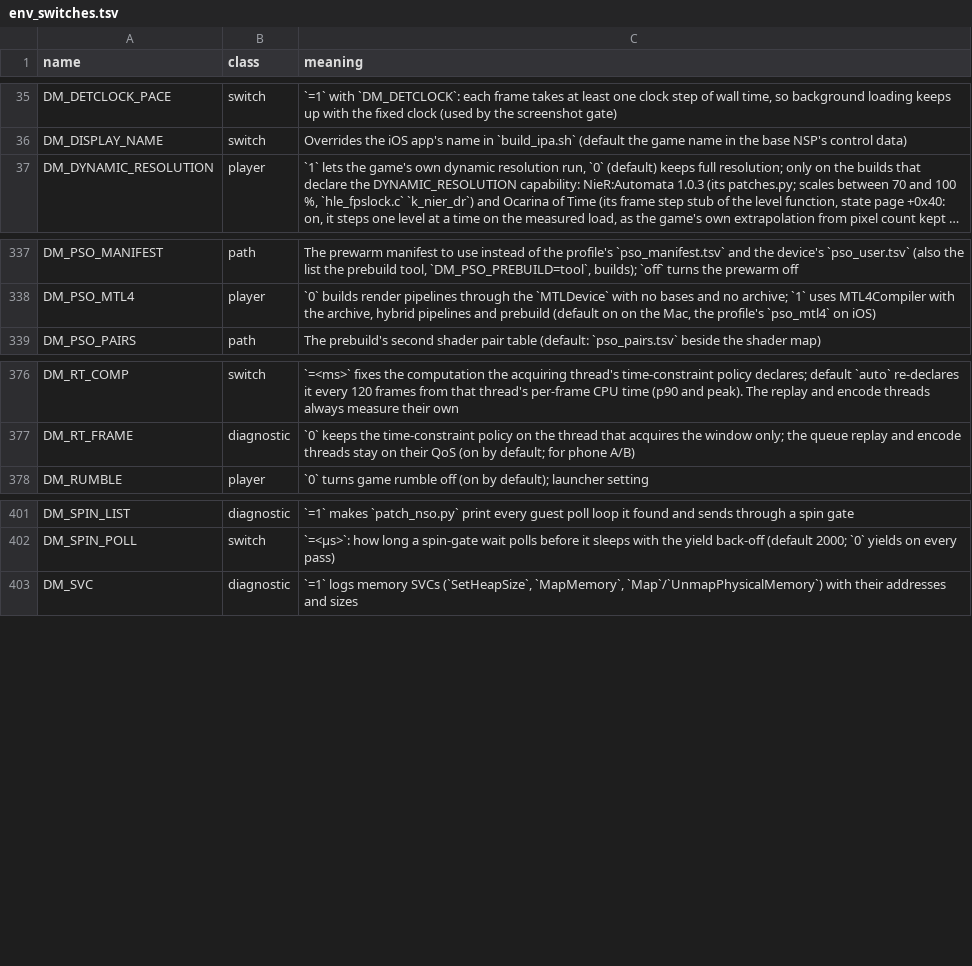
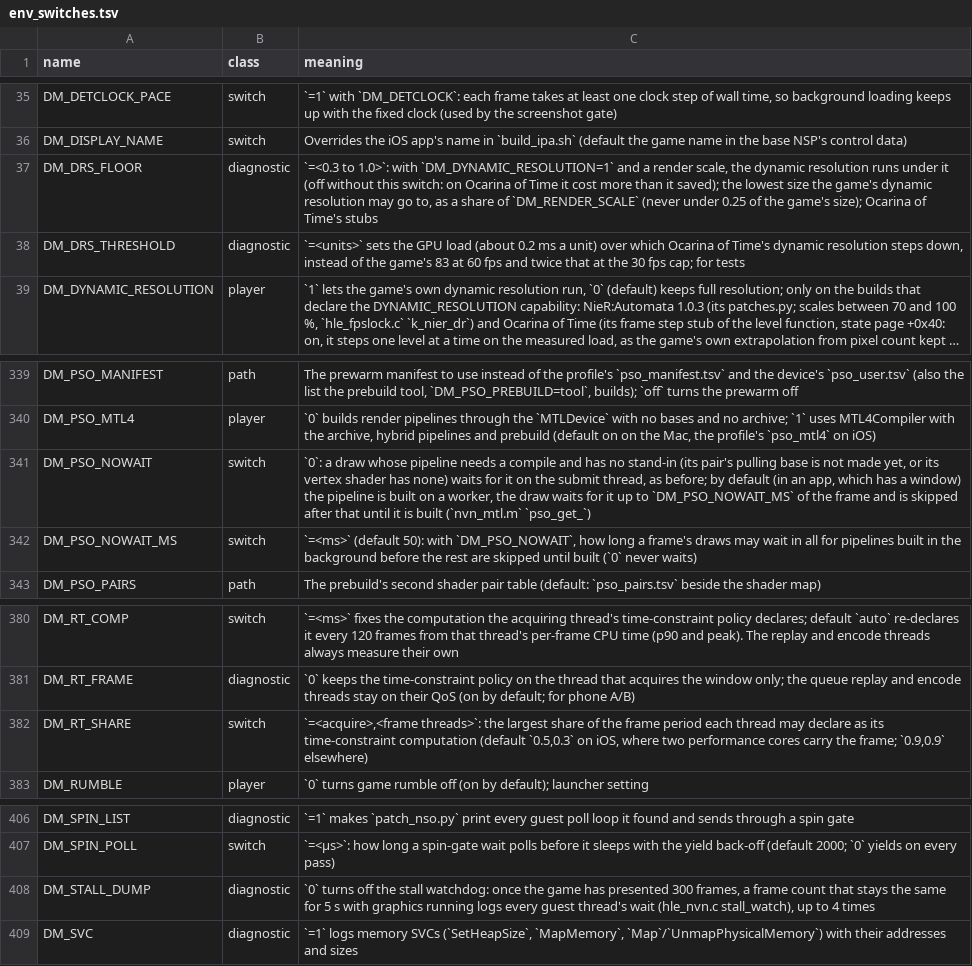
Before and after one commit to cheemu21/kid-with-sword-remake, a TSV file: docs/env_switches.tsv, drawn as a sheet; only a part is shown, gaps mark what is left out; long unchanged cells end in …; the diff names each change by its address in the sheet, - before the commit and + after, or states it on an @@ line.

```diff
--- a/docs/env_switches.tsv
+++ b/docs/env_switches.tsv
+row 37: DM_DRS_FLOOR | diagnostic | `=<0.3 to 1.0>`: with `DM_DYNAMIC_RESOLUTION=1` and a render scale, the dynamic resolution runs under it (off without this switch: on Ocarina of Time it cost more than it saved); the lowest size the game's dynamic resolution may go to, as a share of `DM_RENDER_SCALE` (never under 0.25 of the game's size); Ocarina of Time's stubs
+row 38: DM_DRS_THRESHOLD | diagnostic | `=<units>` sets the GPU load (about 0.2 ms a unit) over which Ocarina of Time's dynamic resolution steps down, instead of the game's 83 at 60 fps and twice that at the 30 fps cap; for tests
+row 341: DM_PSO_NOWAIT | switch | `0`: a draw whose pipeline needs a compile and has no stand-in (its pair's pulling base is not made yet, or its vertex shader has none) waits for it on the submit thread, as before; by default (in an app, which has a window) the pipeline is built on a worker, the draw waits for it up to `DM_PSO_NOWAIT_MS` of the frame and is skipped after that until it is built (`nvn_mtl.m` `pso_get_`)
+row 342: DM_PSO_NOWAIT_MS | switch | `=<ms>` (default 50): with `DM_PSO_NOWAIT`, how long a frame's draws may wait in all for pipelines built in the background before the rest are skipped until built (`0` never waits)
+row 382: DM_RT_SHARE | switch | `=<acquire>,<frame threads>`: the largest share of the frame period each thread may declare as its time-constraint computation (default `0.5,0.3` on iOS, where two performance cores carry the frame; `0.9,0.9` elsewhere)
+row 408: DM_STALL_DUMP | diagnostic | `0` turns off the stall watchdog: once the game has presented 300 frames, a frame count that stays the same for 5 s with graphics running logs every guest thread's wait (hle_nvn.c stall_watch), up to 4 times
```
Also changed, not shown: dm/games/settings.tsv, 10 other files.
